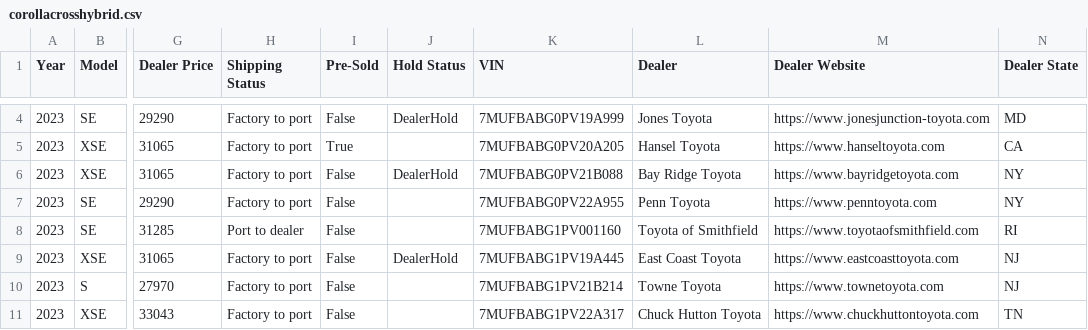
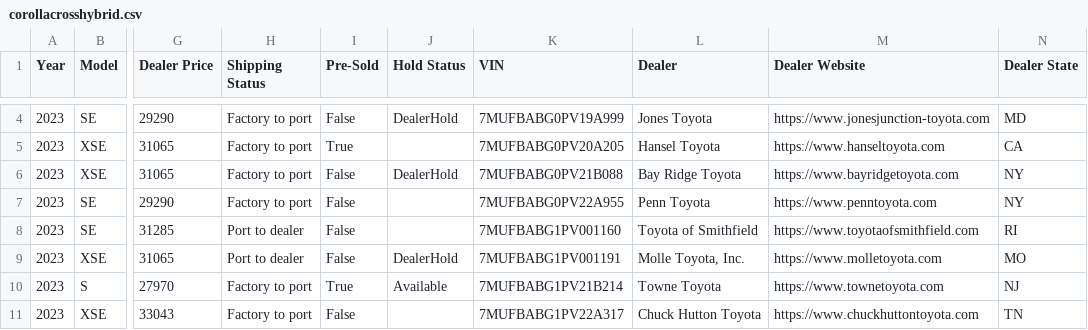
Before and after one commit to major/yotagrabber, a CSV file: output/corollacrosshybrid.csv, drawn as a sheet; only a part is shown, gaps mark what is left out; the diff covers the shown part only; the diff names each change by its address in the sheet, - before the commit and + after, or states it on an @@ line.

```diff
--- a/output/corollacrosshybrid.csv
+++ b/output/corollacrosshybrid.csv
-H9 (Shipping Status): Factory to port
+H9 (Shipping Status): Port to dealer
-K9 (VIN): 7MUFBABG1PV19A445
+K9 (VIN): 7MUFBABG1PV001191
-L9 (Dealer): East Coast Toyota
+L9 (Dealer): Molle Toyota, Inc.
-M9 (Dealer Website): https://www.eastcoasttoyota.com
+M9 (Dealer Website): https://www.molletoyota.com
-N9 (Dealer State): NJ
+N9 (Dealer State): MO
-I10 (Pre-Sold): False
+I10 (Pre-Sold): True
-J10 (Hold Status): (empty)
+J10 (Hold Status): Available
```
Also changed, not shown: 5 added rows, 1 removed row and 34 edited cells elsewhere in this file, 1 other file.
